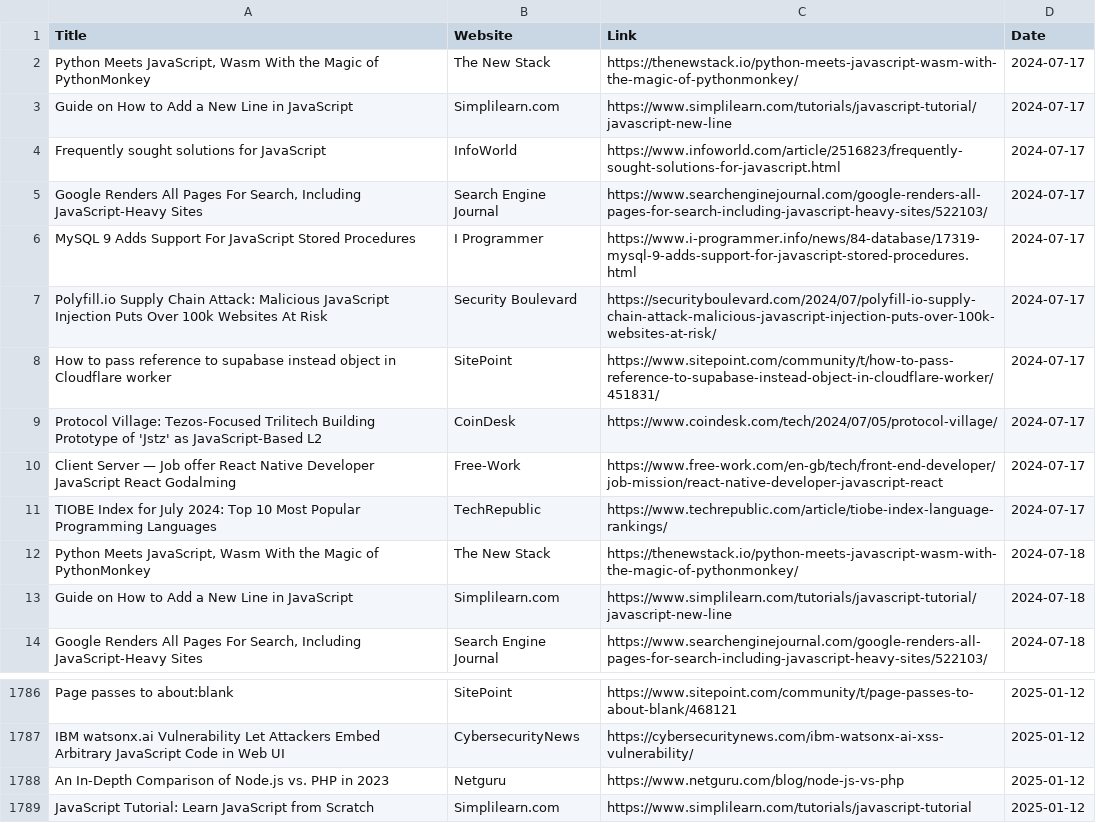
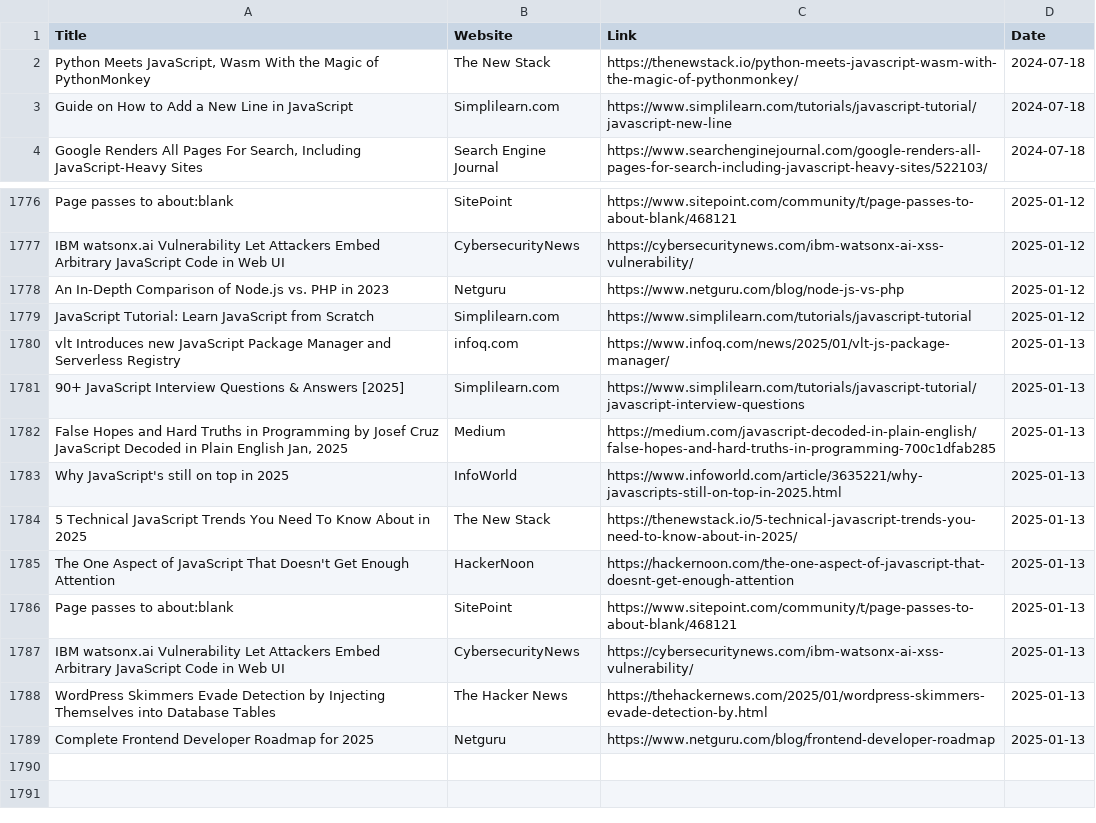
Before and after one commit to dan-mba/python-selenium-news, a CSV file: history.csv, drawn as a sheet; only a part is shown, gaps mark what is left out.

```diff
--- a/history.csv
+++ b/history.csv
@@ -1,12 +1,2 @@
 Title,Website,Link,Date
-"Python Meets JavaScript, Wasm With the Magic of PythonMonkey",The New Stack,https://thenewstack.io/python-meets-javascript-wasm-with-the-magic-of-pythonmonkey/,2024-07-17
-Guide on How to Add a New Line in JavaScript,Simplilearn.com,https://www.simplilearn.com/tutorials/javascript-tutorial/javascript-new-line,2024-07-17
-Frequently sought solutions for JavaScript,InfoWorld,https://www.infoworld.com/article/2516823/frequently-sought-solutions-for-javascript.html,2024-07-17
-"Google Renders All Pages For Search, Including JavaScript-Heavy Sites",Search Engine Journal,https://www.searchenginejournal.com/google-renders-all-pages-for-search-including-javascript-heavy-sites/522103/,2024-07-17
-MySQL 9 Adds Support For JavaScript Stored Procedures,I Programmer,https://www.i-programmer.info/news/84-database/17319-mysql-9-adds-support-for-javascript-stored-procedures.html,2024-07-17
-Polyfill.io Supply Chain Attack: Malicious JavaScript Injection Puts Over 100k Websites At Risk,Security Boulevard,https://securityboulevard.com/2024/07/polyfill-io-supply-chain-attack-malicious-javascript-injection-puts-over-100k-websites-at-risk/,2024-07-17
-How to pass reference to supabase instead object in Cloudflare worker,SitePoint,https://www.sitepoint.com/community/t/how-to-pass-reference-to-supabase-instead-object-in-cloudflare-worker/451831/,2024-07-17
-Protocol Village: Tezos-Focused Trilitech Building Prototype of 'Jstz' as JavaScript-Based L2,CoinDesk,https://www.coindesk.com/tech/2024/07/05/protocol-village/,2024-07-17
-Client Server — Job offer React Native Developer JavaScript React Godalming,Free-Work,https://www.free-work.com/en-gb/tech/front-end-developer/job-mission/react-native-developer-javascript-react,2024-07-17
-TIOBE Index for July 2024: Top 10 Most Popular Programming Languages,TechRepublic,https://www.techrepublic.com/article/tiobe-index-language-rankings/,2024-07-17
 "Python Meets JavaScript, Wasm With the Magic of PythonMonkey",The New Stack,https://thenewstack.io/python-meets-javascript-wasm-with-the-magic-of-pythonmonkey/,2024-07-18
@@ -1789 +1779,11 @@ An In-Depth Comparison of Node.js vs. PHP in 2023,Netguru,https://www.netguru.co
 JavaScript Tutorial: Learn JavaScript from Scratch,Simplilearn.com,https://www.simplilearn.com/tutorials/javascript-tutorial,2025-01-12
+vlt Introduces new JavaScript Package Manager and Serverless Registry,infoq.com,https://www.infoq.com/news/2025/01/vlt-js-package-manager/,2025-01-13
+90+ JavaScript Interview Questions & Answers [2025],Simplilearn.com,https://www.simplilearn.com/tutorials/javascript-tutorial/javascript-interview-questions,2025-01-13
+"False Hopes and Hard Truths in Programming  by Josef Cruz  JavaScript Decoded in Plain English  Jan, 2025",Medium,https://medium.com/javascript-decoded-in-plain-english/false-hopes-and-hard-truths-in-programming-700c1dfab285,2025-01-13
+Why JavaScript's still on top in 2025,InfoWorld,https://www.infoworld.com/article/3635221/why-javascripts-still-on-top-in-2025.html,2025-01-13
+5 Technical JavaScript Trends You Need To Know About in 2025,The New Stack,https://thenewstack.io/5-technical-javascript-trends-you-need-to-know-about-in-2025/,2025-01-13
+The One Aspect of JavaScript That Doesn't Get Enough Attention,HackerNoon,https://hackernoon.com/the-one-aspect-of-javascript-that-doesnt-get-enough-attention,2025-01-13
+Page passes to about:blank,SitePoint,https://www.sitepoint.com/community/t/page-passes-to-about-blank/468121,2025-01-13
+IBM watsonx.ai Vulnerability Let Attackers Embed Arbitrary JavaScript Code in Web UI,CybersecurityNews,https://cybersecuritynews.com/ibm-watsonx-ai-xss-vulnerability/,2025-01-13
+WordPress Skimmers Evade Detection by Injecting Themselves into Database Tables,The Hacker News,https://thehackernews.com/2025/01/wordpress-skimmers-evade-detection-by.html,2025-01-13
+Complete Frontend Developer Roadmap for 2025,Netguru,https://www.netguru.com/blog/frontend-developer-roadmap,2025-01-13
```
Also changed, not shown: 2 other files.
